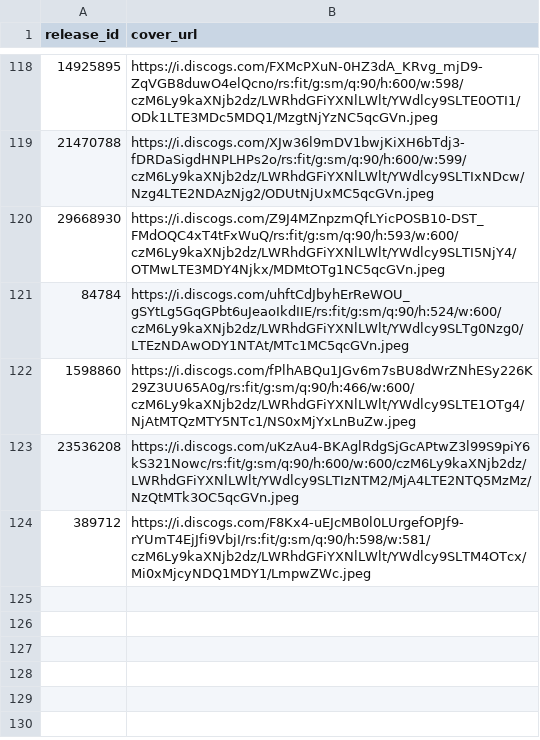
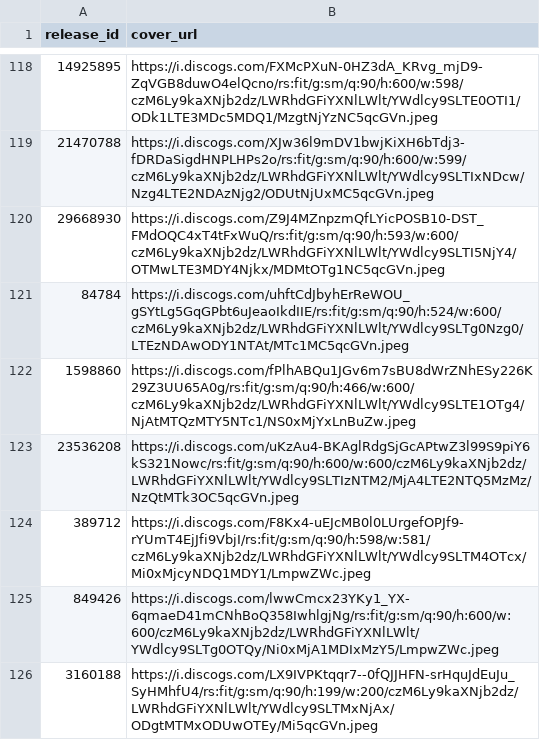
Before and after one commit to DHancock80/music-search-app, a CSV file: cover_overrides.csv, drawn as a sheet; only a part is shown, gaps mark what is left out; the diff names each change by its address in the sheet, - before the commit and + after, or states it on an @@ line.

Commit message:
Batch sync cover_overrides.csv (2025-05-10T12:02:37.566150 UTC)

```diff
--- a/cover_overrides.csv
+++ b/cover_overrides.csv
+row 125: 849426 | https://i.discogs.com/lwwCmcx23YKy1_YX-6qmaeD41mCNhBoQ358IwhlgjNg/rs:fit/g:sm/q:90/h:600/w:600/czM6Ly9kaXNjb2dz/LWRhdGFiYXNlLWlt/YWdlcy9SLTg0OTQy/Ni0xMjA1MDIxMzY5/LmpwZWc.jpeg
+row 126: 3160188 | https://i.discogs.com/LX9IVPKtqqr7--0fQJJHFN-srHquJdEuJu_SyHMhfU4/rs:fit/g:sm/q:90/h:199/w:200/czM6Ly9kaXNjb2dz/LWRhdGFiYXNlLWlt/YWdlcy9SLTMxNjAx/ODgtMTMxODUwOTEy/Mi5qcGVn.jpeg
```
